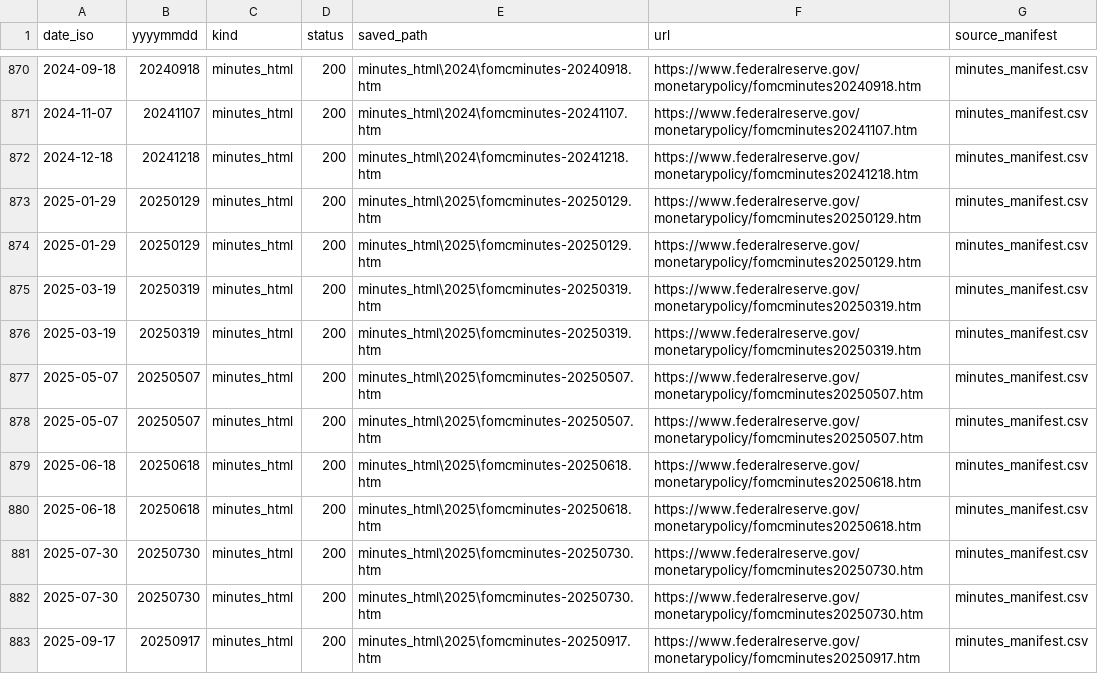
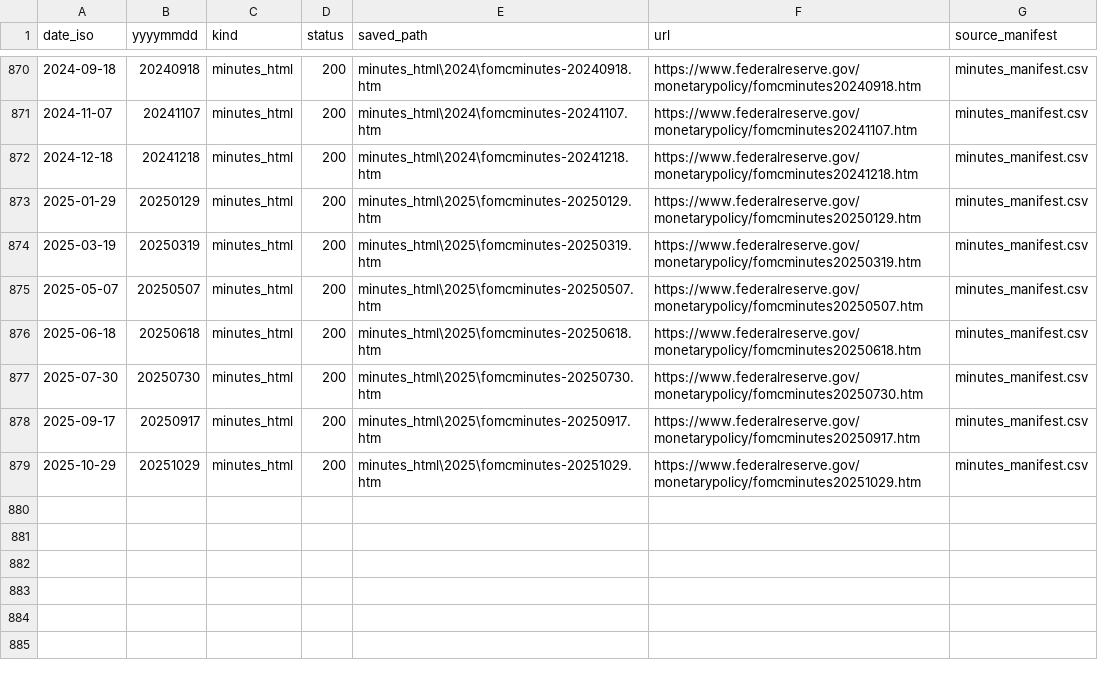
Before and after one commit to CrusaderNet/FOMC-SPX500, a CSV file: data/sp500/dates/sp500_dates_from_manifest_full.csv, drawn as a sheet; only a part is shown, gaps mark what is left out; removed rows and columns are numbered as before the commit, all else as after; the diff names each change by its address in the sheet, - before the commit and + after, or states it on an @@ line.

```diff
--- a/data/sp500/dates/sp500_dates_from_manifest_full.csv
+++ b/data/sp500/dates/sp500_dates_from_manifest_full.csv
-row 874: 2025-01-29 | 20250129 | minutes_html | 200 | minutes_html\2025\fomcminutes-20250129.htm | https://www.federalreserve.gov/monetarypolicy/fomcminutes20250129.htm | minutes_manifest.csv
-row 875: 2025-03-19 | 20250319 | minutes_html | 200 | minutes_html\2025\fomcminutes-20250319.htm | https://www.federalreserve.gov/monetarypolicy/fomcminutes20250319.htm | minutes_manifest.csv
-row 878: 2025-05-07 | 20250507 | minutes_html | 200 | minutes_html\2025\fomcminutes-20250507.htm | https://www.federalreserve.gov/monetarypolicy/fomcminutes20250507.htm | minutes_manifest.csv
-row 879: 2025-06-18 | 20250618 | minutes_html | 200 | minutes_html\2025\fomcminutes-20250618.htm | https://www.federalreserve.gov/monetarypolicy/fomcminutes20250618.htm | minutes_manifest.csv
-row 882: 2025-07-30 | 20250730 | minutes_html | 200 | minutes_html\2025\fomcminutes-20250730.htm | https://www.federalreserve.gov/monetarypolicy/fomcminutes20250730.htm | minutes_manifest.csv
+row 879: 2025-10-29 | 20251029 | minutes_html | 200 | minutes_html\2025\fomcminutes-20251029.htm | https://www.federalreserve.gov/monetarypolicy/fomcminutes20251029.htm | minutes_manifest.csv
```
Also changed, not shown: artifacts_spx_from_sent_delta/predictions.csv, data/fomc/manifests/minutes_manifest.csv, 19 other files.
